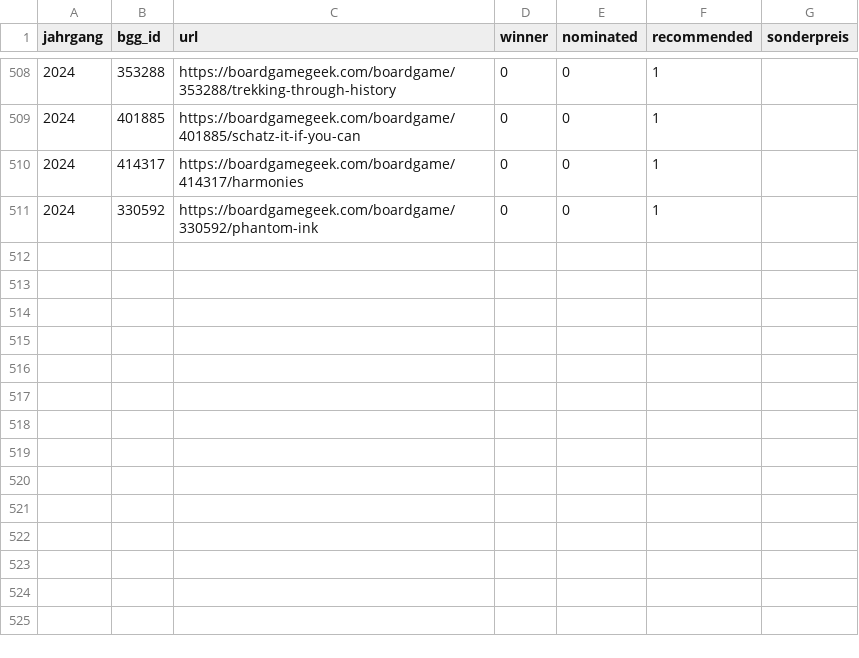
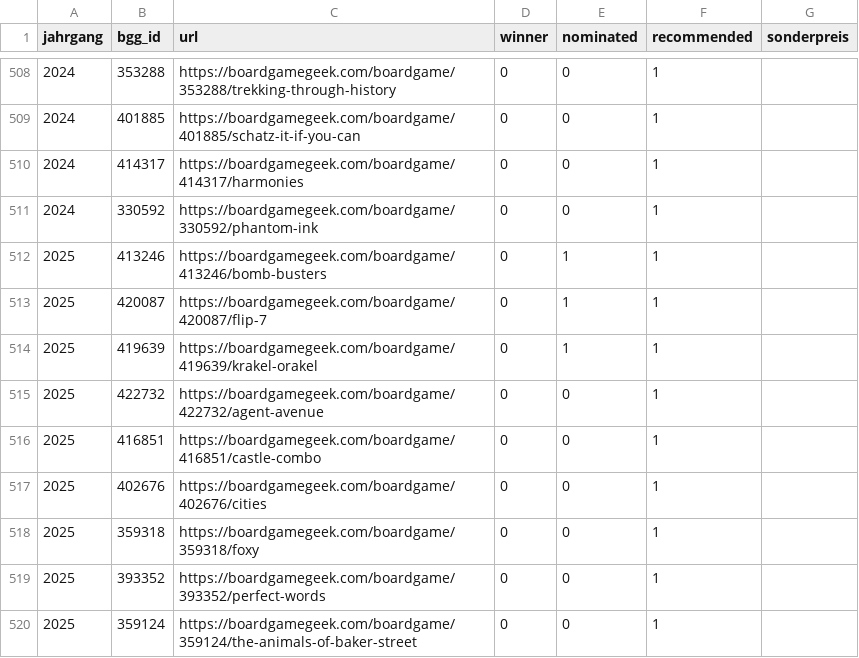
Before and after one commit to recommend-games/spiel-des-jahres, a CSV file: src/spiel_des_jahres/data/sdj.csv, drawn as a sheet; only a part is shown, gaps mark what is left out; the diff names each change by its address in the sheet, - before the commit and + after, or states it on an @@ line.

Commit message:
Added SdJ 2025 long and short list

```diff
--- a/src/spiel_des_jahres/data/sdj.csv
+++ b/src/spiel_des_jahres/data/sdj.csv
+row 512: 2025 | 413246 | https://boardgamegeek.com/boardgame/413246/bomb-busters | 0 | 1 | 1
+row 513: 2025 | 420087 | https://boardgamegeek.com/boardgame/420087/flip-7 | 0 | 1 | 1
+row 514: 2025 | 419639 | https://boardgamegeek.com/boardgame/419639/krakel-orakel | 0 | 1 | 1
+row 515: 2025 | 422732 | https://boardgamegeek.com/boardgame/422732/agent-avenue | 0 | 0 | 1
+row 516: 2025 | 416851 | https://boardgamegeek.com/boardgame/416851/castle-combo | 0 | 0 | 1
+row 517: 2025 | 402676 | https://boardgamegeek.com/boardgame/402676/cities | 0 | 0 | 1
+row 518: 2025 | 359318 | https://boardgamegeek.com/boardgame/359318/foxy | 0 | 0 | 1
+row 519: 2025 | 393352 | https://boardgamegeek.com/boardgame/393352/perfect-words | 0 | 0 | 1
+row 520: 2025 | 359124 | https://boardgamegeek.com/boardgame/359124/the-animals-of-baker-street | 0 | 0 | 1
```
